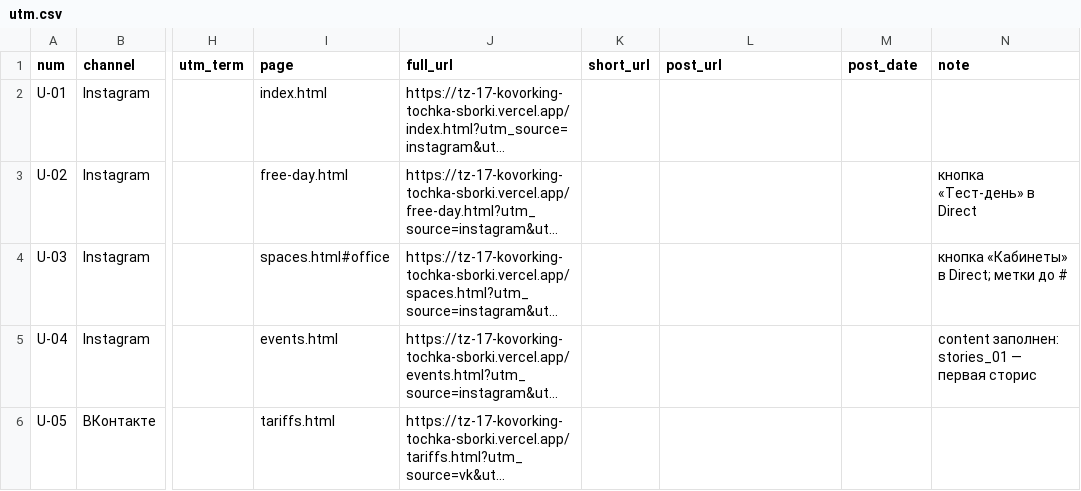
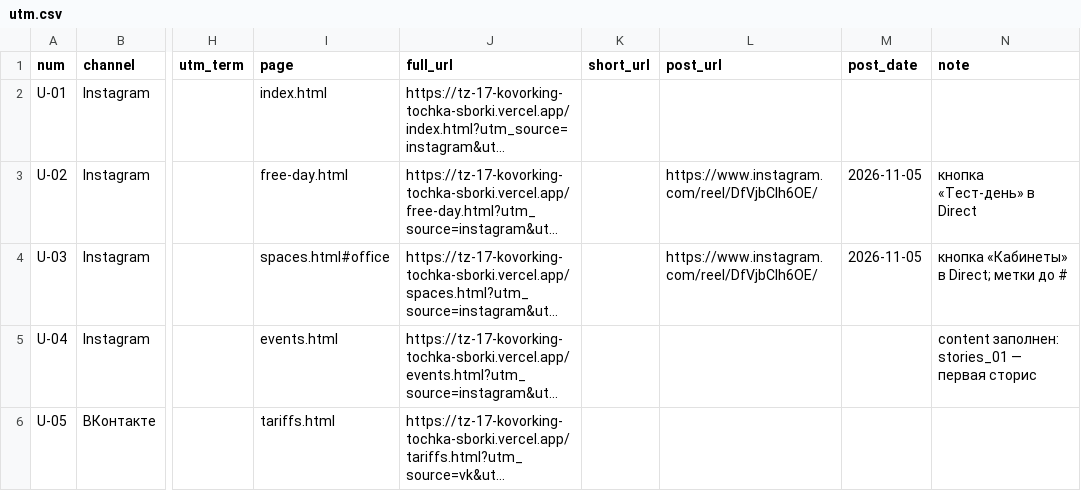
Before and after one commit to dothefuture/tz-17-kovorking-tochka-sborki, a CSV file: docs/utm.csv, drawn as a sheet; only a part is shown, gaps mark what is left out; long unchanged cells end in …; the diff names each change by its address in the sheet, - before the commit and + after, or states it on an @@ line.

Commit message:
docs: Reel «Один день в коворкинге» опубликован, ссылка в README и реестре UTM

```diff
--- a/docs/utm.csv
+++ b/docs/utm.csv
-L3:L4 (post_url): (empty)
+L3:L4 (post_url): https://www.instagram.com/reel/DfVjbClh6OE/
-M3:M4 (post_date): (empty)
+M3:M4 (post_date): 2026-11-05
```
Also changed, not shown: 2 other files.
